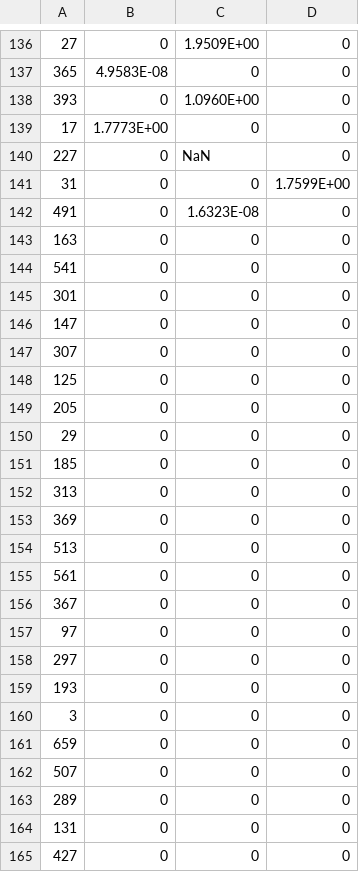
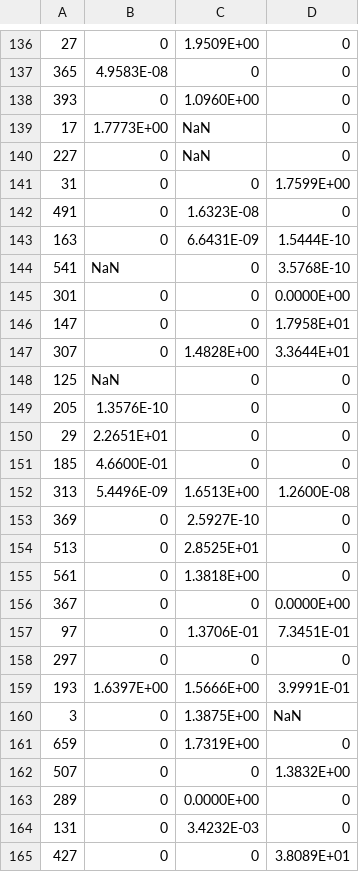
Before and after one commit to bestinbthomas/dlpoly-sims, a CSV file: msd.csv, drawn as a sheet; only a part is shown, gaps mark what is left out; the diff covers the shown part only; the diff names each change by its address in the sheet, - before the commit and + after, or states it on an @@ line.

```diff
--- a/msd.csv
+++ b/msd.csv
-C139: 0
+C139: NaN
-C143: 0
+C143: 6.6431E-09
-D143: 0
+D143: 1.5444E-10
-B144: 0
+B144: NaN
-D144: 0
+D144: 3.5768E-10
-D145: 0
+D145: 0.0000E+00
-D146: 0
+D146: 1.7958E+01
-C147: 0
+C147: 1.4828E+00
-D147: 0
+D147: 3.3644E+01
-B148: 0
+B148: NaN
-B149: 0
+B149: 1.3576E-10
-B150: 0
+B150: 2.2651E+01
-B151: 0
+B151: 4.6600E-01
-B152: 0
+B152: 5.4496E-09
-C152: 0
+C152: 1.6513E+00
-D152: 0
+D152: 1.2600E-08
-C153: 0
+C153: 2.5927E-10
-C154: 0
+C154: 2.8525E+01
-C155: 0
+C155: 1.3818E+00
-D156: 0
+D156: 0.0000E+00
-C157: 0
+C157: 1.3706E-01
-D157: 0
+D157: 7.3451E-01
-B159: 0
+B159: 1.6397E+00
-C159: 0
+C159: 1.5666E+00
-D159: 0
+D159: 3.9991E-01
-C160: 0
+C160: 1.3875E+00
-D160: 0
+D160: NaN
-C161: 0
+C161: 1.7319E+00
-D162: 0
+D162: 1.3832E+00
-C163: 0
+C163: 0.0000E+00
-C164: 0
+C164: 3.4232E-03
-D165: 0
+D165: 3.8089E+01
```
Also changed, not shown: 102 edited cells elsewhere in this file, dc.csv, strain_max.csv, 8 other files.
